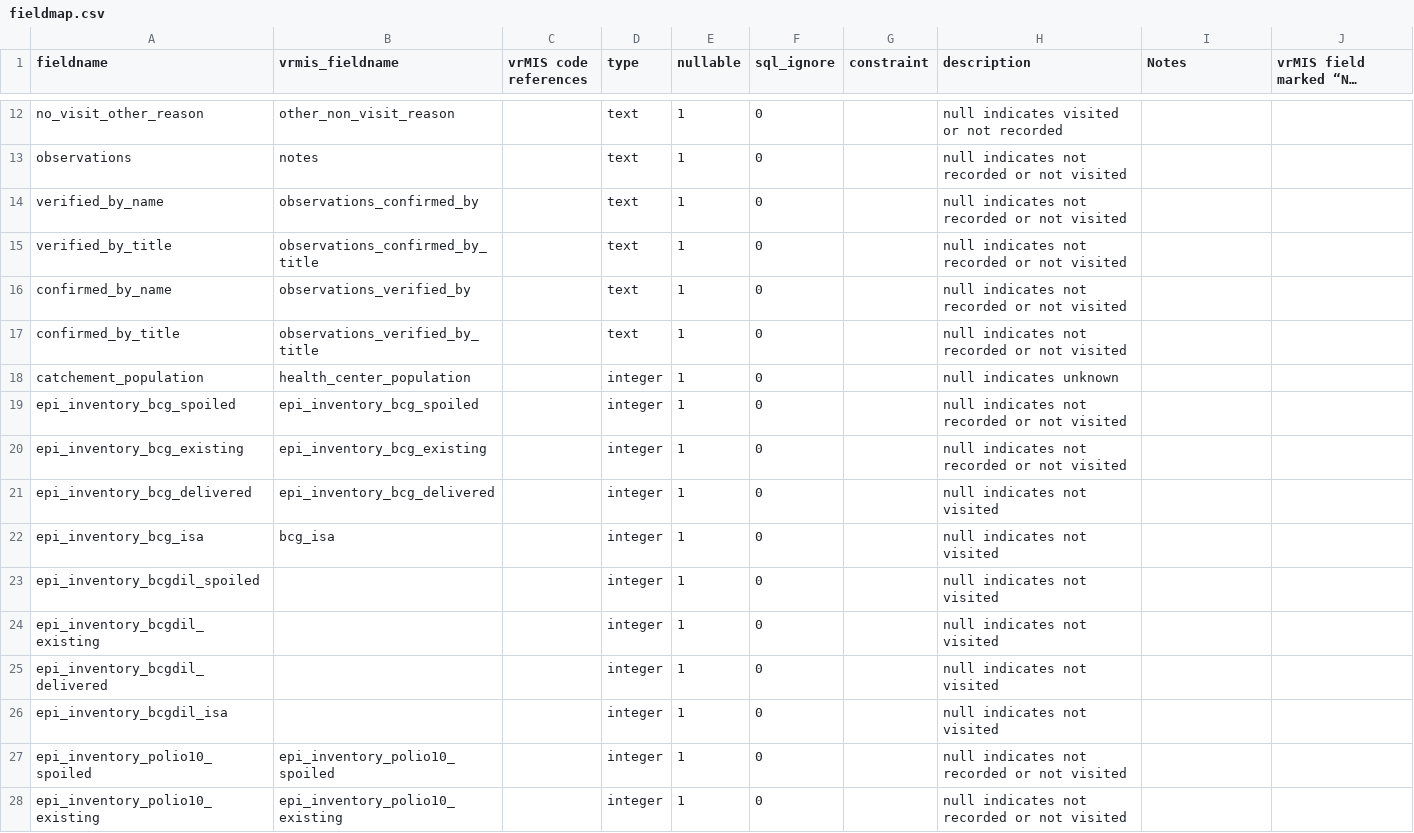
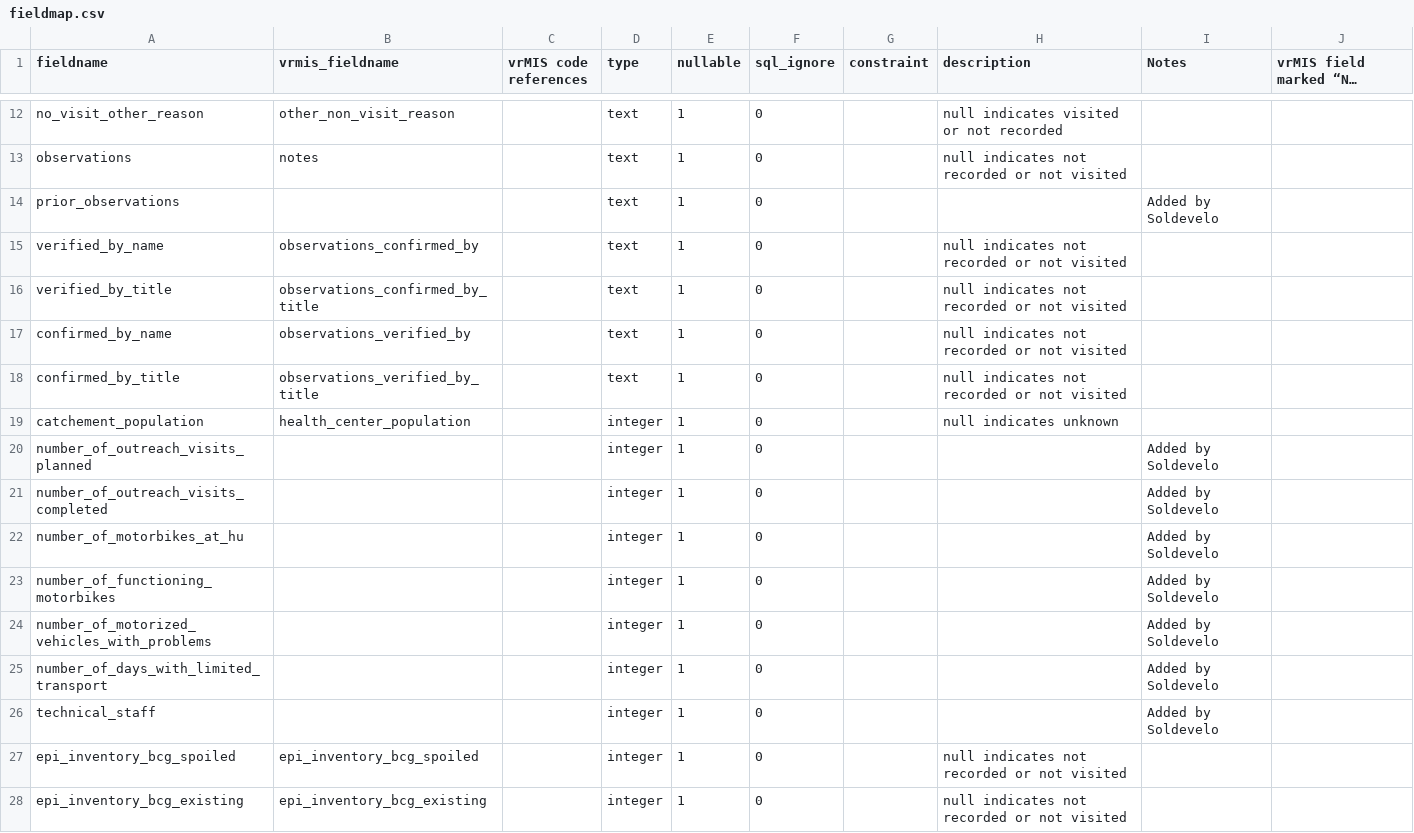
Before and after one commit to villagereach/openlmis-distributions-etl, a CSV file: fieldmap.csv, drawn as a sheet; only a part is shown, gaps mark what is left out; the shorter side is filled out with more unchanged rows; long unchanged cells end in ….

Commit message:
Added facility visits additional fields

```diff
--- a/fieldmap.csv
+++ b/fieldmap.csv
@@ -13,2 +13,3 @@ no_visit_other_reason,other_non_visit_reason,,text,1,0,,null indicates visited o
 observations,notes,,text,1,0,,null indicates not recorded or not visited,,
+prior_observations,,,text,1,0,,,Added by Soldevelo,
 verified_by_name,observations_confirmed_by,,text,1,0,,null indicates not recorded or not visited,,
@@ -18,2 +19,9 @@ confirmed_by_title,observations_verified_by_title,,text,1,0,,null indicates not
 catchement_population,health_center_population,,integer,1,0,,null indicates unknown,,
+number_of_outreach_visits_planned,,,integer,1,0,,,Added by Soldevelo,
+number_of_outreach_visits_completed,,,integer,1,0,,,Added by Soldevelo,
+number_of_motorbikes_at_hu,,,integer,1,0,,,Added by Soldevelo,
+number_of_functioning_motorbikes,,,integer,1,0,,,Added by Soldevelo,
+number_of_motorized_vehicles_with_problems,,,integer,1,0,,,Added by Soldevelo,
+number_of_days_with_limited_transport,,,integer,1,0,,,Added by Soldevelo,
+technical_staff,,,integer,1,0,,,Added by Soldevelo,
 epi_inventory_bcg_spoiled,epi_inventory_bcg_spoiled,,integer,1,0,,null indicates not recorded or not visited,,
```
Also changed, not shown: 2 other files.
